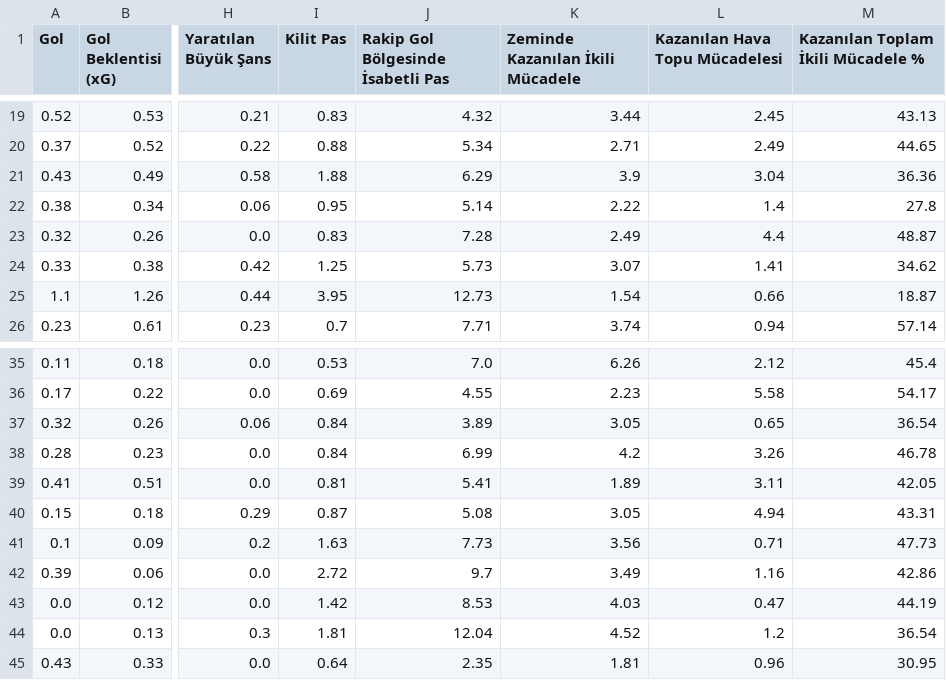
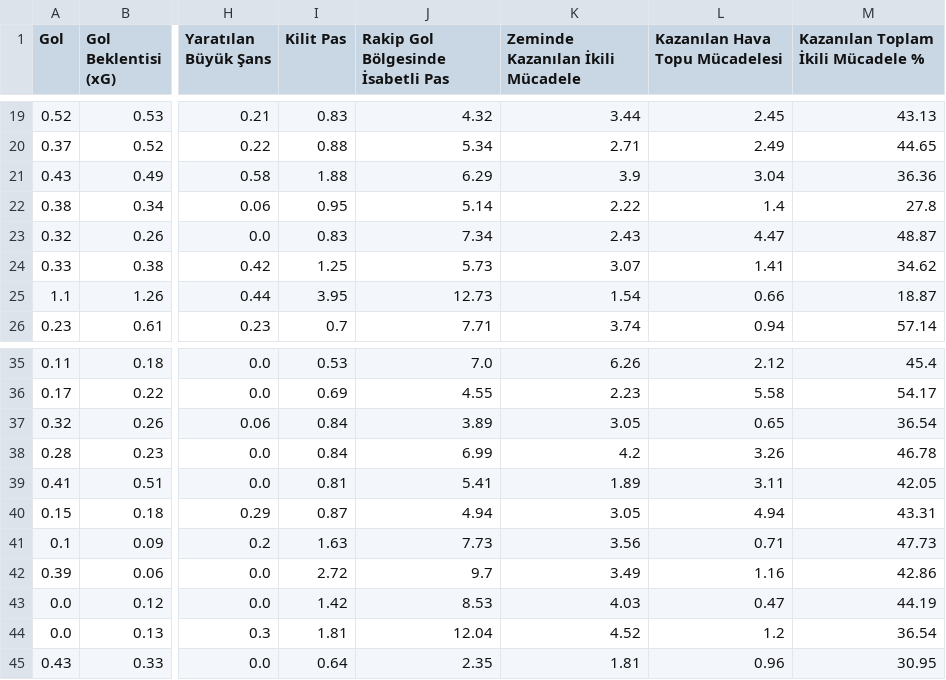
Before and after one commit to scatterradarcsv/sofa_csv, a CSV file: forwards_per90.csv, drawn as a sheet; only a part is shown, gaps mark what is left out; the diff names each change by its address in the sheet, - before the commit and + after, or states it on an @@ line.

Commit message:
Updated forwards_per90.csv

```diff
--- a/forwards_per90.csv
+++ b/forwards_per90.csv
-J23: 7.28
+J23: 7.34
-K23 (Zeminde Kazanılan İkili Mücadele): 2.49
+K23 (Zeminde Kazanılan İkili Mücadele): 2.43
-L23 (Kazanılan Hava Topu Mücadelesi): 4.4
+L23 (Kazanılan Hava Topu Mücadelesi): 4.47
-J40: 5.08
+J40: 4.94
```
